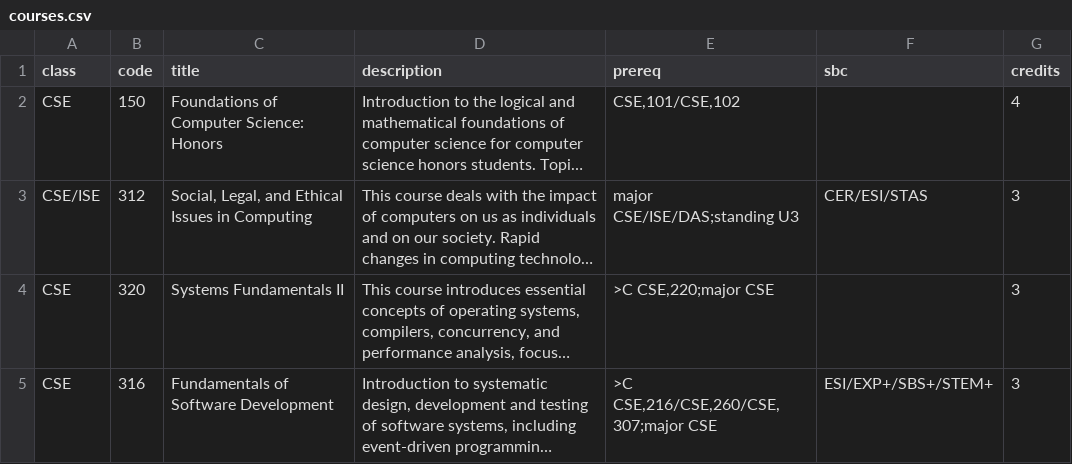
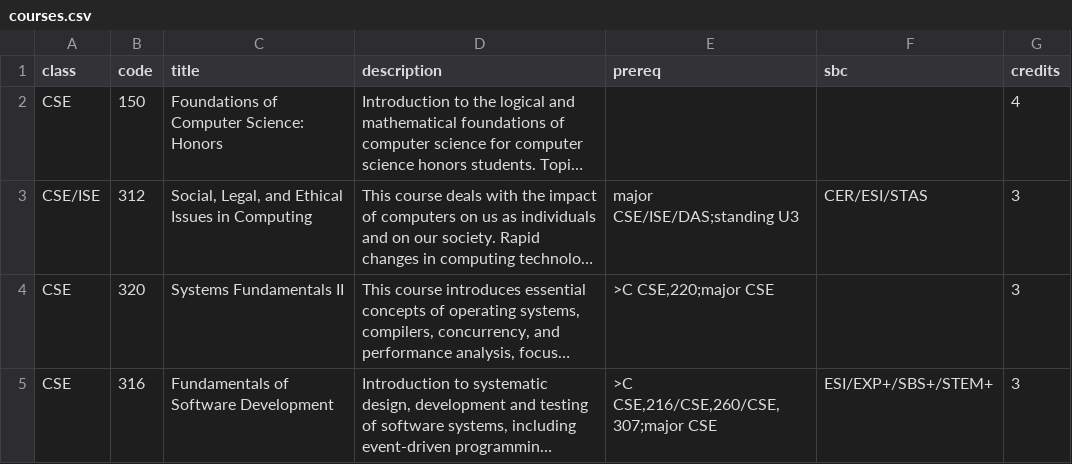
Before and after one commit to pak-plau/polar, a CSV file: server/courses.csv, drawn as a sheet; long unchanged cells end in …; the diff names each change by its address in the sheet, - before the commit and + after, or states it on an @@ line.

```diff
--- a/server/courses.csv
+++ b/server/courses.csv
-E2 (prereq): CSE,101/CSE,102
+E2 (prereq): (empty)
```
Also changed, not shown: 4 other files.
